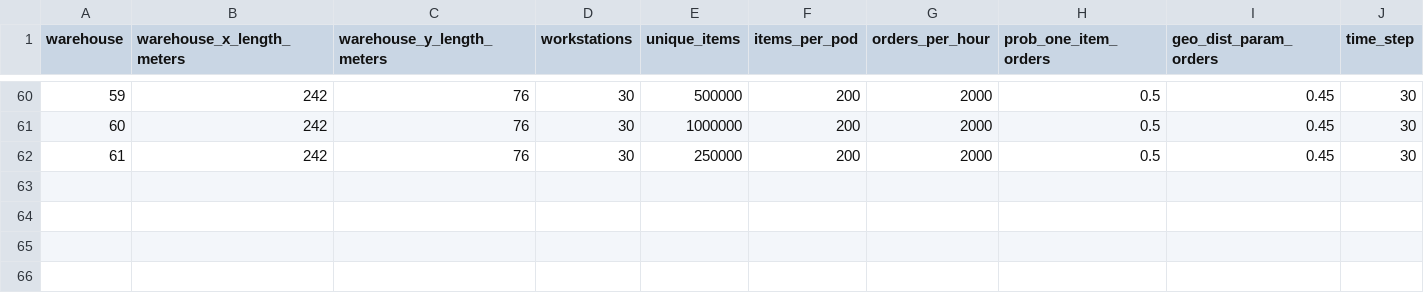
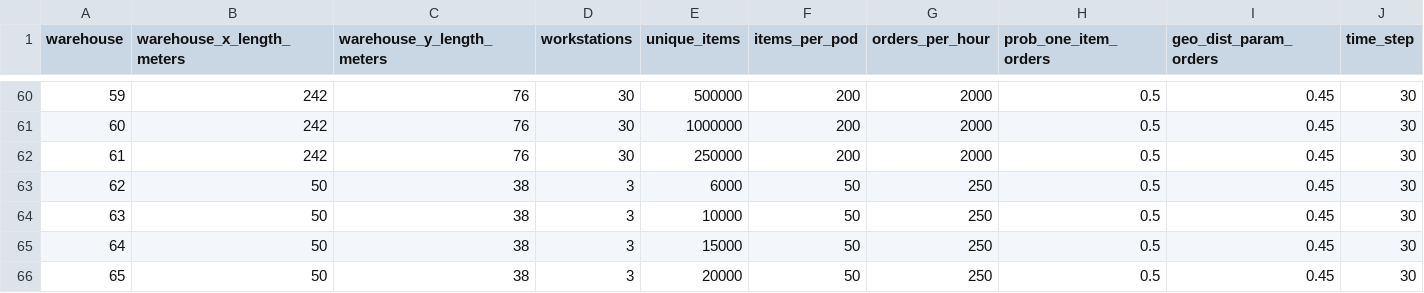
Before and after one commit to alexschmid3/warehouse-task-assignment, a CSV file: data/warehouse_sizes_and_capacities.csv, drawn as a sheet; only a part is shown, gaps mark what is left out; rows hold the shown columns only; the diff names each change by its address in the sheet, - before the commit and + after, or states it on an @@ line.

```diff
--- a/data/warehouse_sizes_and_capacities.csv
+++ b/data/warehouse_sizes_and_capacities.csv
+row 63: 62 | 50 | 38 | 3 | 6000 | 50 | 250 | 0.5 | 0.45 | 30
+row 64: 63 | 50 | 38 | 3 | 10000 | 50 | 250 | 0.5 | 0.45 | 30
+row 65: 64 | 50 | 38 | 3 | 15000 | 50 | 250 | 0.5 | 0.45 | 30
+row 66: 65 | 50 | 38 | 3 | 20000 | 50 | 250 | 0.5 | 0.45 | 30
```
Also changed, not shown: data/extensions/multistop/test_run_parameters2.csv, data/test_instance_parameters.csv, 3 other files.
